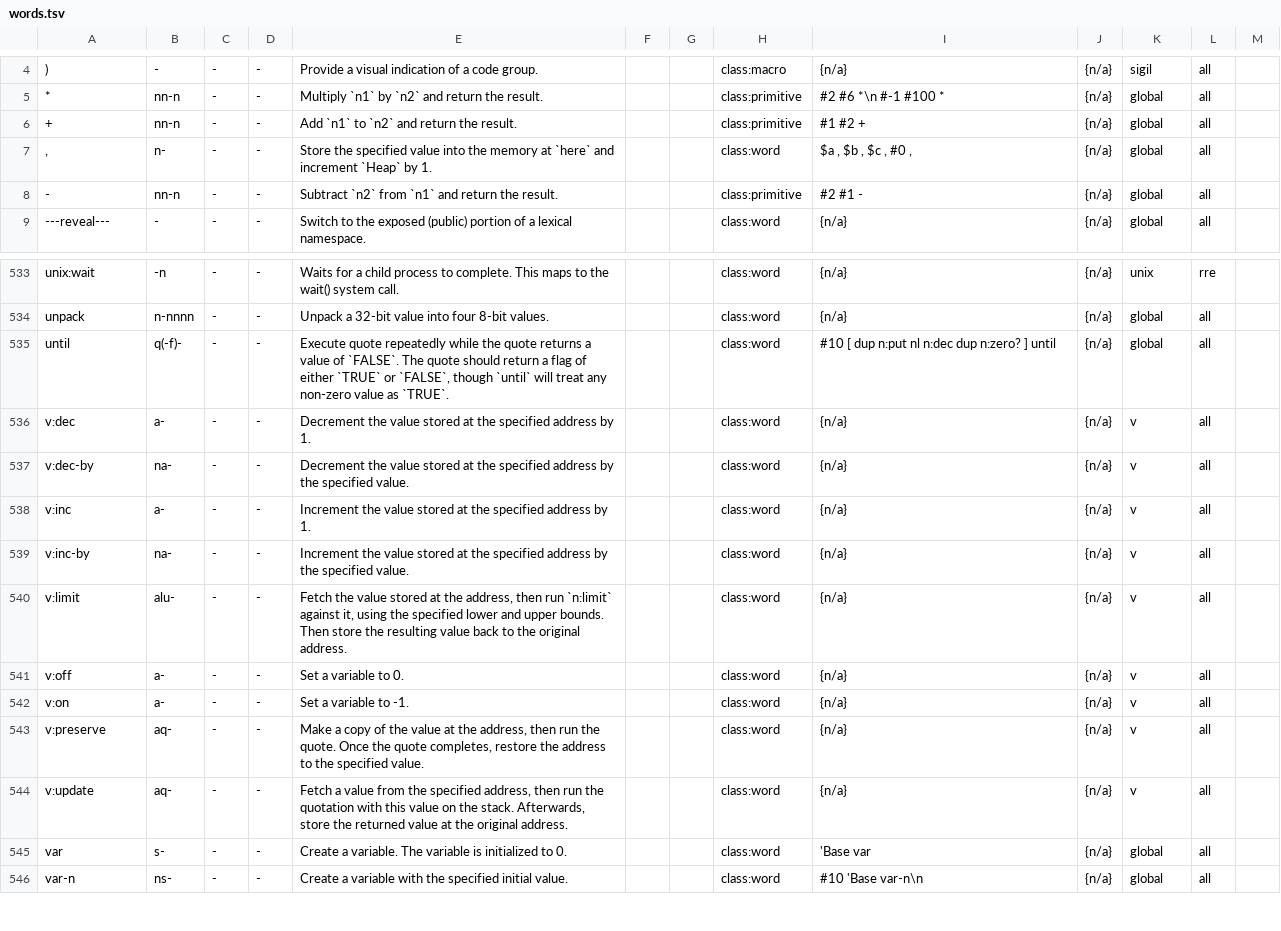
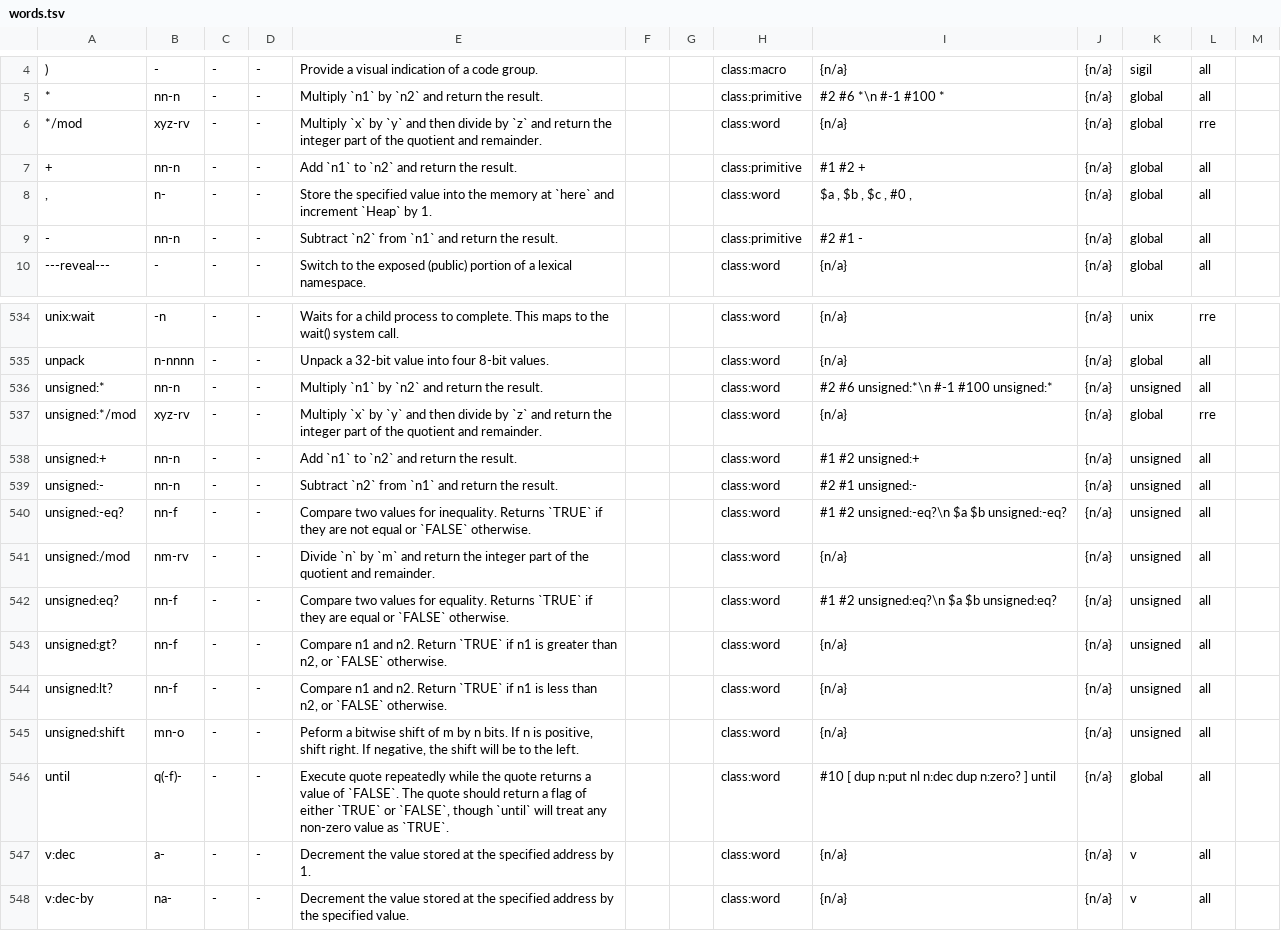
Before and after one commit to crcx/retroforth, a TSV file: doc/words.tsv, drawn as a sheet; only a part is shown, gaps mark what is left out; the shorter side is filled out with more unchanged rows; the diff names each change by its address in the sheet, - before the commit and + after, or states it on an @@ line.

Commit message:
add unsigned: words to glossary
FossilOrigin-Name: f68da82b8915ce28fe9615c73a603a2667ab321f231d73cb3837568b8ea4412f

```diff
--- a/doc/words.tsv
+++ b/doc/words.tsv
+row 6: */mod | xyz-rv | - | - | Multiply `x` by `y` and then divide by `z` and return the integer part of the quotient and remainder. |  |  | class:word | {n/a} | {n/a} | global | rre
+row 536: unsigned:* | nn-n | - | - | Multiply `n1` by `n2` and return the result. |  |  | class:word | #2 #6 unsigned:*\n #-1 #100 unsigned:* | {n/a} | unsigned | all
+row 537: unsigned:*/mod | xyz-rv | - | - | Multiply `x` by `y` and then divide by `z` and return the integer part of the quotient and remainder. |  |  | class:word | {n/a} | {n/a} | global | rre
+row 538: unsigned:+ | nn-n | - | - | Add `n1` to `n2` and return the result. |  |  | class:word | #1 #2 unsigned:+ | {n/a} | unsigned | all
+row 539: unsigned:- | nn-n | - | - | Subtract `n2` from `n1` and return the result. |  |  | class:word | #2 #1 unsigned:- | {n/a} | unsigned | all
+row 540: unsigned:-eq? | nn-f | - | - | Compare two values for inequality. Returns `TRUE` if they are not equal or `FALSE` otherwise. |  |  | class:word | #1 #2 unsigned:-eq?\n $a $b unsigned:-eq? | {n/a} | unsigned | all
+row 541: unsigned:/mod | nm-rv | - | - | Divide `n` by `m` and return the integer part of the quotient and remainder. |  |  | class:word | {n/a} | {n/a} | unsigned | all
+row 542: unsigned:eq? | nn-f | - | - | Compare two values for equality. Returns `TRUE` if they are equal or `FALSE` otherwise. |  |  | class:word | #1 #2 unsigned:eq?\n $a $b unsigned:eq? | {n/a} | unsigned | all
+row 543: unsigned:gt? | nn-f | - | - | Compare n1 and n2. Return `TRUE` if n1 is greater than n2, or `FALSE` otherwise. |  |  | class:word | {n/a} | {n/a} | unsigned | all
+row 544: unsigned:lt? | nn-f | - | - | Compare n1 and n2. Return `TRUE` if n1 is less than n2, or `FALSE` otherwise. |  |  | class:word | {n/a} | {n/a} | unsigned | all
+row 545: unsigned:shift | mn-o | - | - | Peform a bitwise shift of m by n bits. If n is positive, shift right. If negative, the shift will be to the left. |  |  | class:word | {n/a} | {n/a} | unsigned | all
```
Also changed, not shown: 4 other files.
